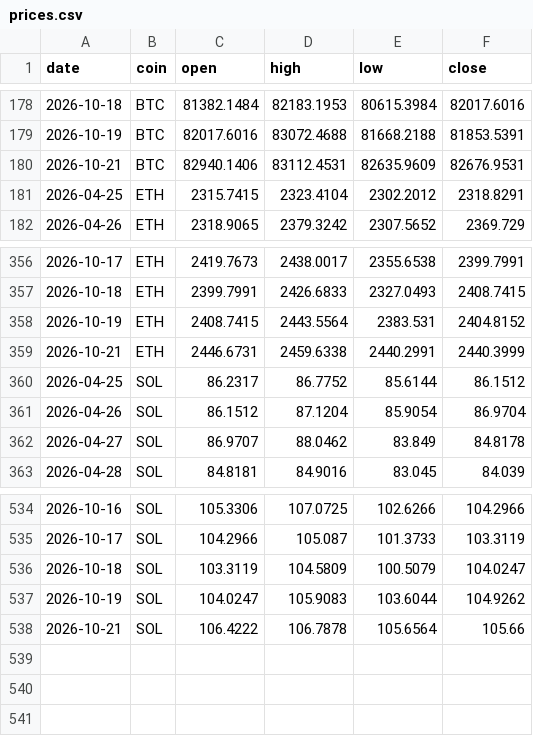
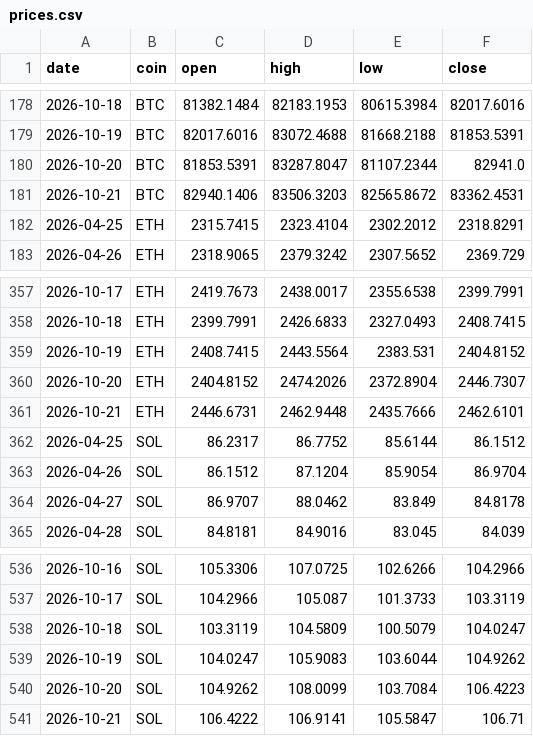
Before and after one commit to Z3US-23/crypto-dashboard-v2, a CSV file: data/prices.csv, drawn as a sheet; only a part is shown, gaps mark what is left out.

```diff
--- a/data/prices.csv
+++ b/data/prices.csv
@@ -179,3 +179,4 @@ date,coin,open,high,low,close
 2026-10-19,BTC,82017.6016,83072.4688,81668.2188,81853.5391
-2026-10-21,BTC,82940.1406,83112.4531,82635.9609,82676.9531
+2026-10-20,BTC,81853.5391,83287.8047,81107.2344,82941.0
+2026-10-21,BTC,82940.1406,83506.3203,82565.8672,83362.4531
 2026-04-25,ETH,2315.7415,2323.4104,2302.2012,2318.8291
@@ -358,3 +359,4 @@ date,coin,open,high,low,close
 2026-10-19,ETH,2408.7415,2443.5564,2383.531,2404.8152
-2026-10-21,ETH,2446.6731,2459.6338,2440.2991,2440.3999
+2026-10-20,ETH,2404.8152,2474.2026,2372.8904,2446.7307
+2026-10-21,ETH,2446.6731,2462.9448,2435.7666,2462.6101
 2026-04-25,SOL,86.2317,86.7752,85.6144,86.1512
@@ -537,2 +539,3 @@ date,coin,open,high,low,close
 2026-10-19,SOL,104.0247,105.9083,103.6044,104.9262
-2026-10-21,SOL,106.4222,106.7878,105.6564,105.66
+2026-10-20,SOL,104.9262,108.0099,103.7084,106.4223
+2026-10-21,SOL,106.4222,106.9141,105.5847,106.71
```
Also changed, not shown: 2 other files.
